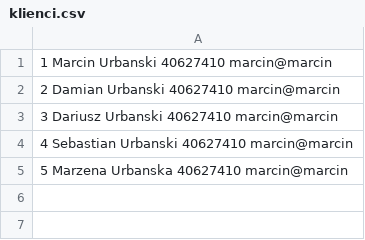
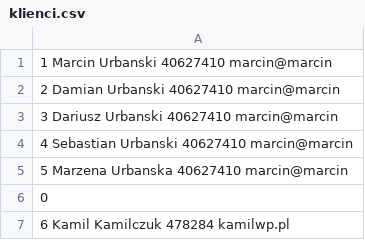
Before and after one commit to Seba-Urbansky/Projekt-Bibliteka, a CSV file: klienci.csv, drawn as a sheet; the diff names each change by its address in the sheet, - before the commit and + after, or states it on an @@ line.

```diff
--- a/klienci.csv
+++ b/klienci.csv
+row 6: 0
+row 7: 6 Kamil Kamilczuk 478284 kamilwp.pl
```
Also changed, not shown: ksiazki.csv, 1 other file.
